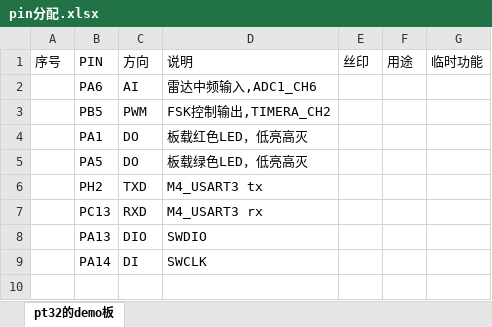
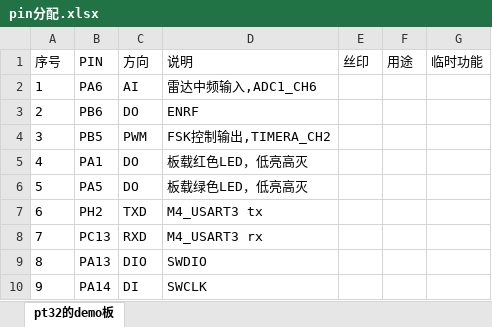
Before and after one commit to ccccmagicboy2021/measure_distance, an Excel workbook: embedded/fsk_distance_measure/DOC/pin分配.xlsx, sheet pt32的demo板, drawn as a sheet; values as stored, in another font and other column widths than the file's, no borders; addresses are those after the commit; the diff names each change by its address in the sheet, - before the commit and + after, or states it on an @@ line.

Commit message:
fsk_distance_measure: update pin and timing docs

```diff
--- a/embedded/fsk_distance_measure/DOC/pin分配.xlsx (sheet pt32的demo板)
+++ b/embedded/fsk_distance_measure/DOC/pin分配.xlsx (sheet pt32的demo板)
-A2 (序号): (empty)
+A2 (序号): 1
+row 3: 2 | PB6 | DO | ENRF
-A4 (序号): (empty)
+A4 (序号): 3
-A5 (序号): (empty)
+A5 (序号): 4
-A6 (序号): (empty)
+A6 (序号): 5
-A7 (序号): (empty)
+A7 (序号): 6
-A8 (序号): (empty)
+A8 (序号): 7
-A9 (序号): (empty)
+A9 (序号): 8
-A10 (序号): (empty)
+A10 (序号): 9
```
Also changed, not shown: 2 other files.
